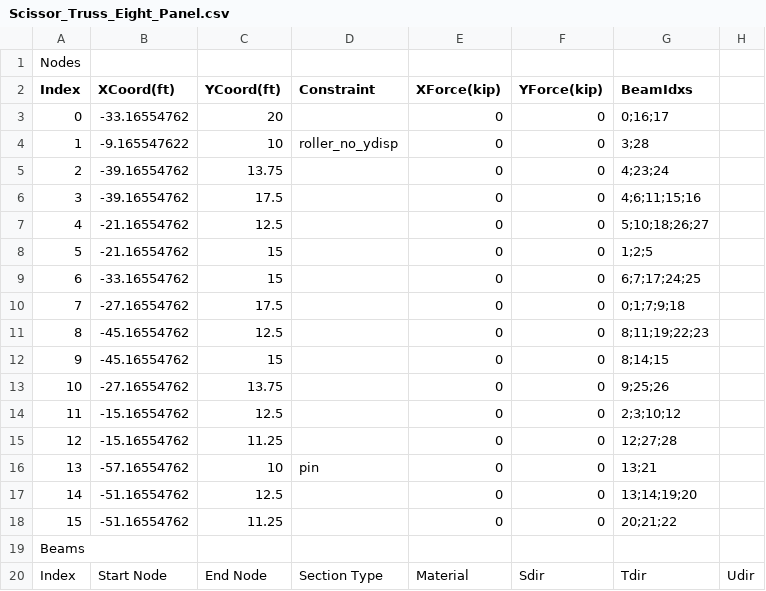
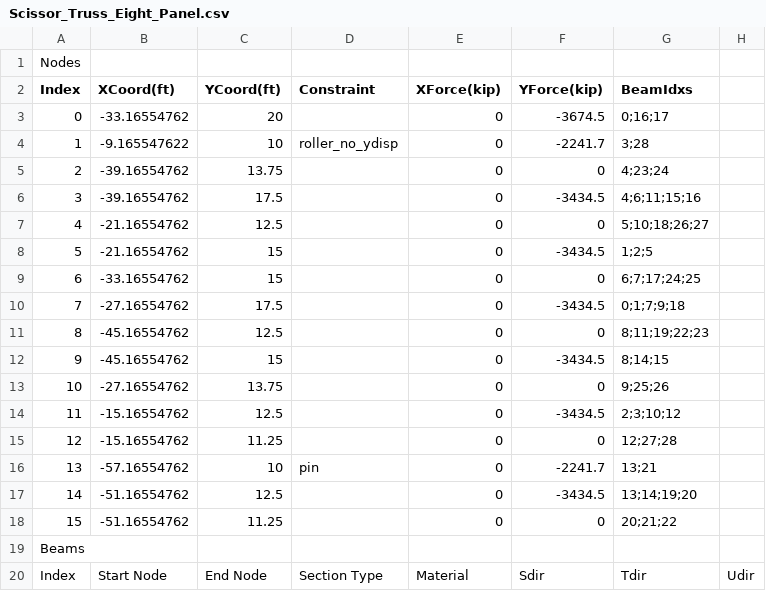
Before and after one commit to Pjgifford/PROJECT-2-REAL-, a CSV file: Scissor_Truss_Eight_Panel.csv, drawn as a sheet; only a part is shown.

```diff
--- a/Scissor_Truss_Eight_Panel.csv
+++ b/Scissor_Truss_Eight_Panel.csv
@@ -2,17 +2,17 @@ Nodes ,,,,,,,
 Index,XCoord(ft),YCoord(ft),Constraint,XForce(kip),YForce(kip),BeamIdxs,
-0,-33.16554762,20,,0,0,0;16;17,
-1,-9.165547622,10,roller_no_ydisp,0,0,3;28,
+0,-33.16554762,20,,0,-3674.5,0;16;17,
+1,-9.165547622,10,roller_no_ydisp,0,-2241.7,3;28,
 2,-39.16554762,13.75,,0,0,4;23;24,
-3,-39.16554762,17.5,,0,0,4;6;11;15;16,
+3,-39.16554762,17.5,,0,-3434.5,4;6;11;15;16,
 4,-21.16554762,12.5,,0,0,5;10;18;26;27,
-5,-21.16554762,15,,0,0,1;2;5,
+5,-21.16554762,15,,0,-3434.5,1;2;5,
 6,-33.16554762,15,,0,0,6;7;17;24;25,
-7,-27.16554762,17.5,,0,0,0;1;7;9;18,
+7,-27.16554762,17.5,,0,-3434.5,0;1;7;9;18,
 8,-45.16554762,12.5,,0,0,8;11;19;22;23,
-9,-45.16554762,15,,0,0,8;14;15,
+9,-45.16554762,15,,0,-3434.5,8;14;15,
 10,-27.16554762,13.75,,0,0,9;25;26,
-11,-15.16554762,12.5,,0,0,2;3;10;12,
+11,-15.16554762,12.5,,0,-3434.5,2;3;10;12,
 12,-15.16554762,11.25,,0,0,12;27;28,
-13,-57.16554762,10,pin,0,0,13;21,
-14,-51.16554762,12.5,,0,0,13;14;19;20,
+13,-57.16554762,10,pin,0,-2241.7,13;21,
+14,-51.16554762,12.5,,0,-3434.5,13;14;19;20,
 15,-51.16554762,11.25,,0,0,20;21;22,
```
Also changed, not shown: Modified_Fan_Six_Panel.csv, 7 other files.
